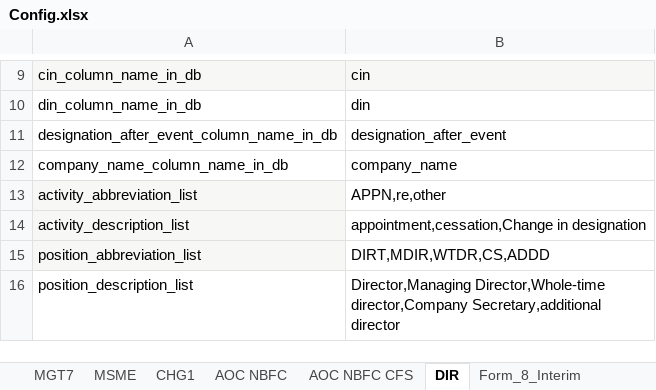
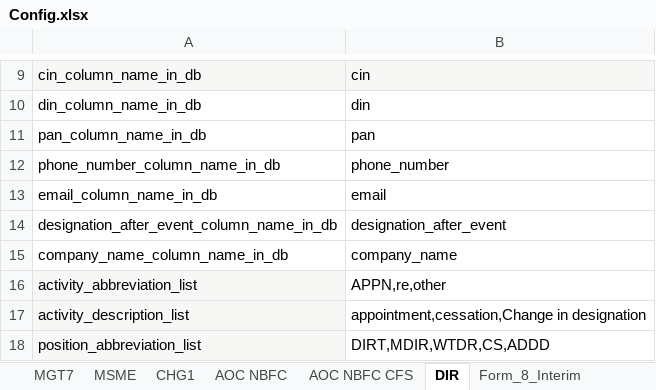
Before and after one commit to rbhattad31/mns-json-prep, an Excel workbook: DataExtraction/Input/Config.xlsx, sheet DIR, drawn as a sheet; only a part is shown, gaps mark what is left out; the shorter side is filled out with more unchanged rows; values as stored, in another font and other column widths than the file's, no borders; the diff names each change by its address in the sheet, - before the commit and + after, or states it on an @@ line.

```diff
--- a/DataExtraction/Input/Config.xlsx (sheet DIR)
+++ b/DataExtraction/Input/Config.xlsx (sheet DIR)
+row 11: pan_column_name_in_db | pan
+row 12: phone_number_column_name_in_db | phone_number
+row 13: email_column_name_in_db | email
```
Also changed, not shown: DataExtraction/Input/DIR/DIR-12_nodes_config.xlsx, DataExtraction/Input/DIR/DIR_2_nodes_config.xlsx, 1 other file.
